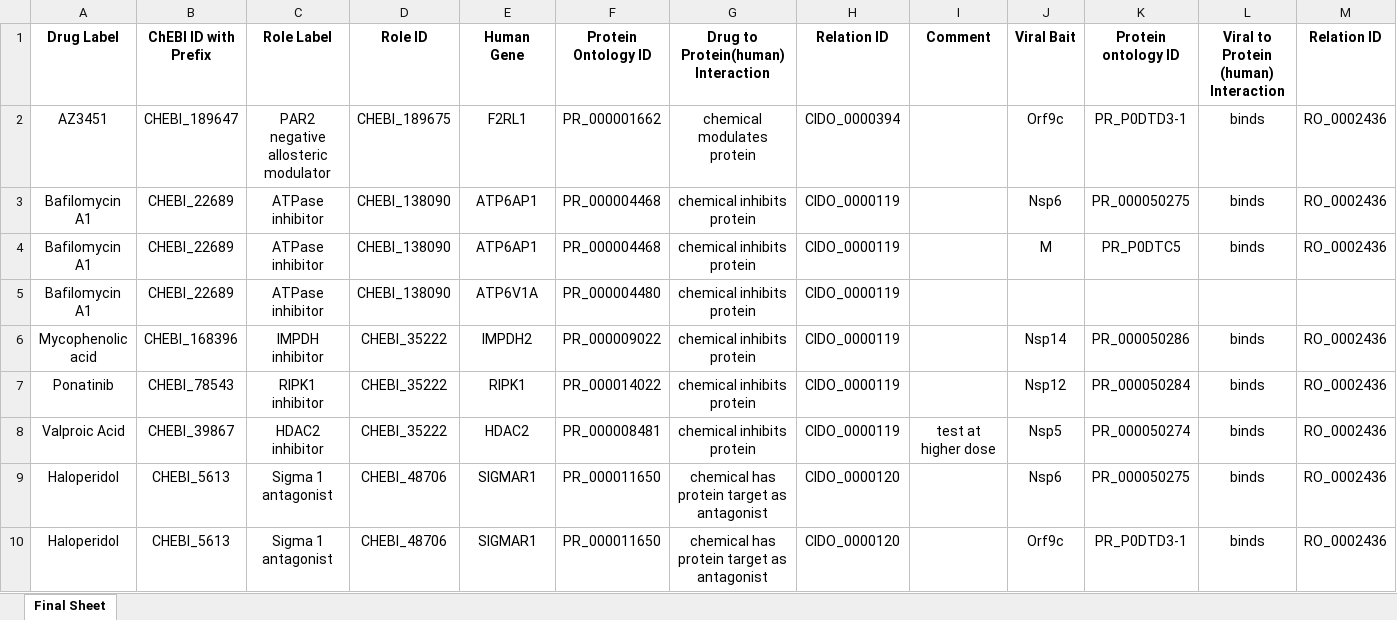
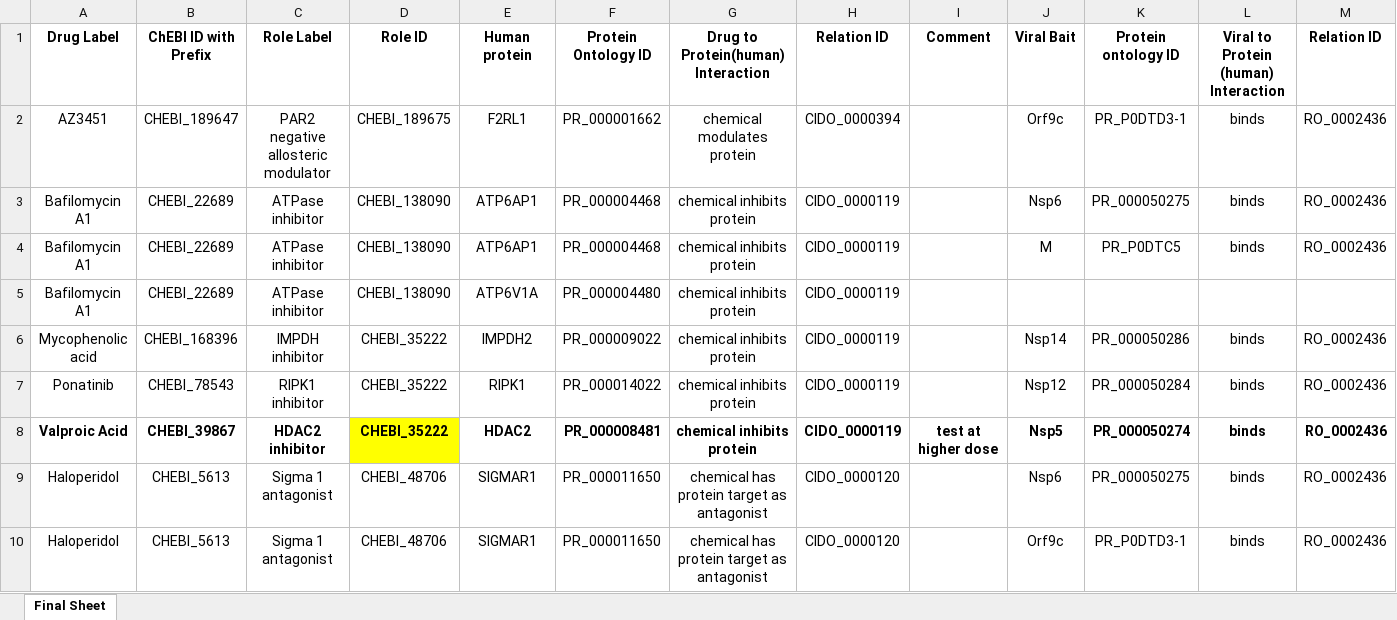
Before and after one commit to CIDO-ontology/cido, an Excel workbook: src/ontology/Ontorat input/Jinyang Du Ontorat/Du_reorganized_data.xlsx, sheet Final Sheet, drawn as a sheet; only a part is shown; values as stored, in another font and other column widths than the file's, no borders; the diff covers the shown part only; the diff names each change by its address in the sheet, - before the commit and + after, or states it on an @@ line.

Commit message:
Update an Excel file of data

```diff
--- a/src/ontology/Ontorat input/Jinyang Du Ontorat/Du_reorganized_data.xlsx (sheet Final Sheet)
+++ b/src/ontology/Ontorat input/Jinyang Du Ontorat/Du_reorganized_data.xlsx (sheet Final Sheet)
-E1: Human Gene
+E1: Human protein
-A8:M8 bold: off
+A8:M8 bold: on
-D8 fill: none
+D8 fill: #FFFF00
```
Also changed, not shown: cell formats elsewhere in this sheet, 1 other file.
